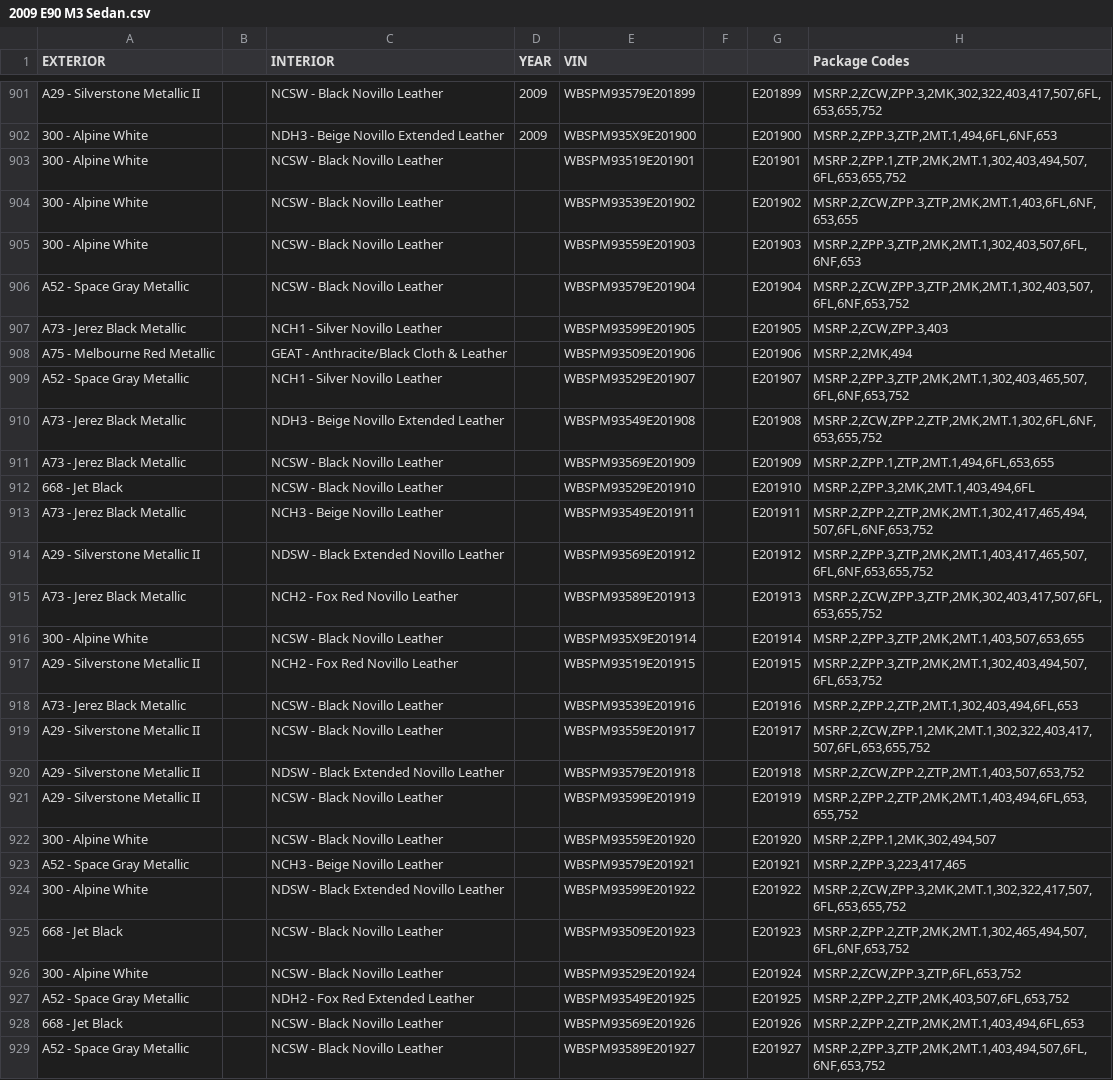
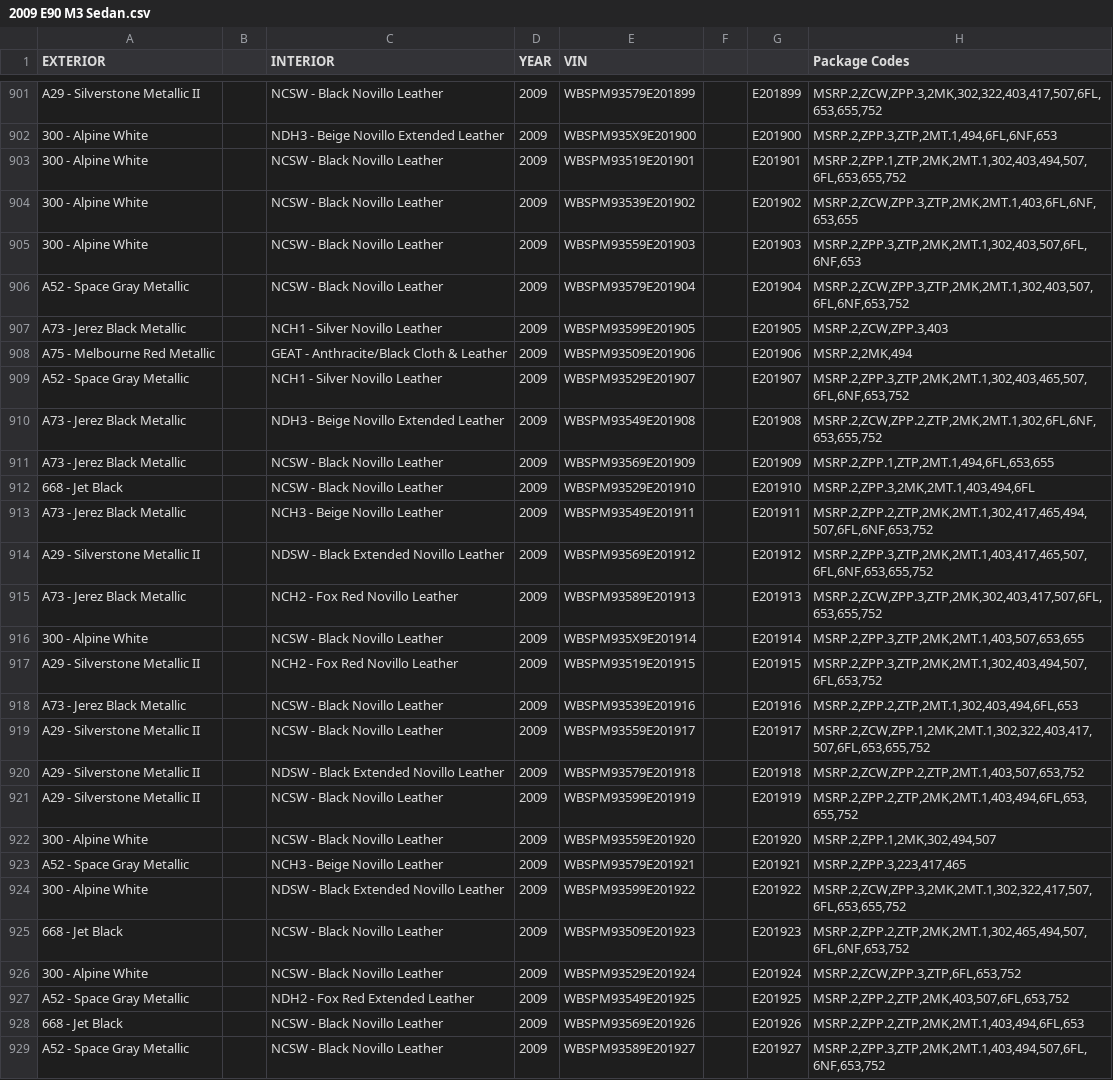
Before and after one commit to Sman19/Active-Website, a CSV file: 2009 E90 M3 Sedan.csv, drawn as a sheet; only a part is shown, gaps mark what is left out; the diff covers the shown part only; the diff names each change by its address in the sheet, - before the commit and + after, or states it on an @@ line.

Commit message:
Add files via upload

```diff
--- a/2009 E90 M3 Sedan.csv
+++ b/2009 E90 M3 Sedan.csv
-D903:D929 (YEAR): (empty)
+D903:D929 (YEAR): 2009
```
Also changed, not shown: 84 edited cells elsewhere in this file.
